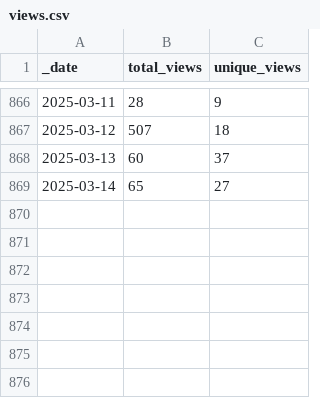
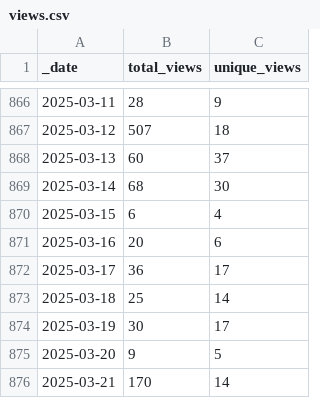
Before and after one commit to pachterlab/gget, a CSV file: traffic/views.csv, drawn as a sheet; only a part is shown, gaps mark what is left out.

Commit message:
GitHub traffic

```diff
--- a/traffic/views.csv
+++ b/traffic/views.csv
@@ -868,2 +868,9 @@ _date,total_views,unique_views
 2025-03-13,60,37
-2025-03-14,65,27
+2025-03-14,68,30
+2025-03-15,6,4
+2025-03-16,20,6
+2025-03-17,36,17
+2025-03-18,25,14
+2025-03-19,30,17
+2025-03-20,9,5
+2025-03-21,170,14
```
Also changed, not shown: traffic/clones.csv, 1 other file.
